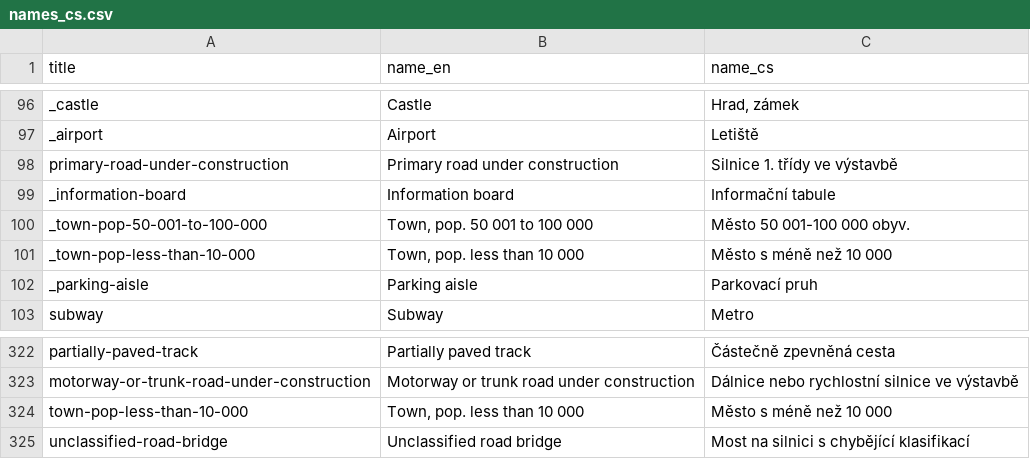
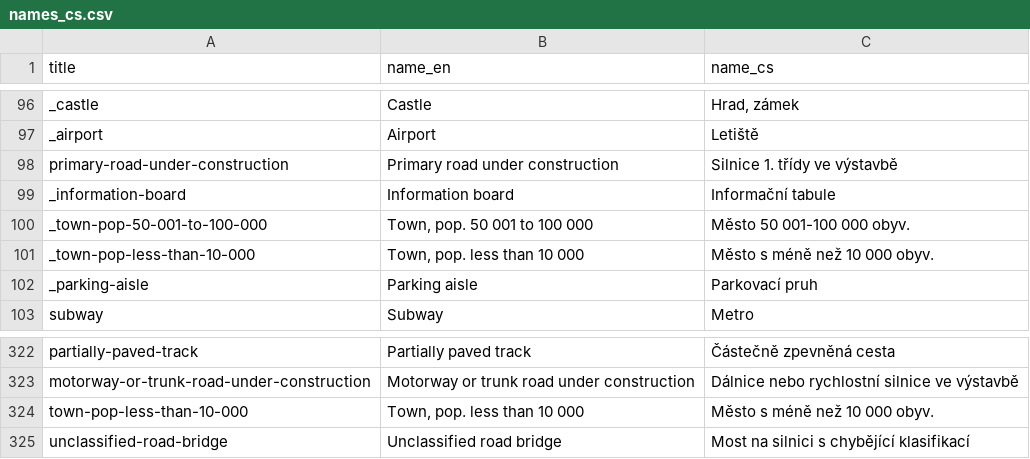
Before and after one commit to mattesCZ/mtbmap, a CSV file: styles/locale/names_cs.csv, drawn as a sheet; only a part is shown, gaps mark what is left out.

Commit message:
Fixed Czech legend name typo

```diff
--- a/styles/locale/names_cs.csv
+++ b/styles/locale/names_cs.csv
@@ -100,3 +100,3 @@ _information-board,Information board,Informační tabule
 _town-pop-50-001-to-100-000,"Town, pop. 50 001 to 100 000",Město 50 001-100 000 obyv.
-_town-pop-less-than-10-000,"Town, pop. less than 10 000",Město s méně než 10 000
+_town-pop-less-than-10-000,"Town, pop. less than 10 000",Město s méně než 10 000 obyv.
 _parking-aisle,Parking aisle,Parkovací pruh
@@ -323,3 +323,3 @@ partially-paved-track,Partially paved track,Částečně zpevněná cesta
 motorway-or-trunk-road-under-construction,Motorway or trunk road under construction,Dálnice nebo rychlostní silnice ve výstavbě
-town-pop-less-than-10-000,"Town, pop. less than 10 000",Město s méně než 10 000
+town-pop-less-than-10-000,"Town, pop. less than 10 000",Město s méně než 10 000 obyv.
 unclassified-road-bridge,Unclassified road bridge,Most na silnici s chybějící klasifikací
```
